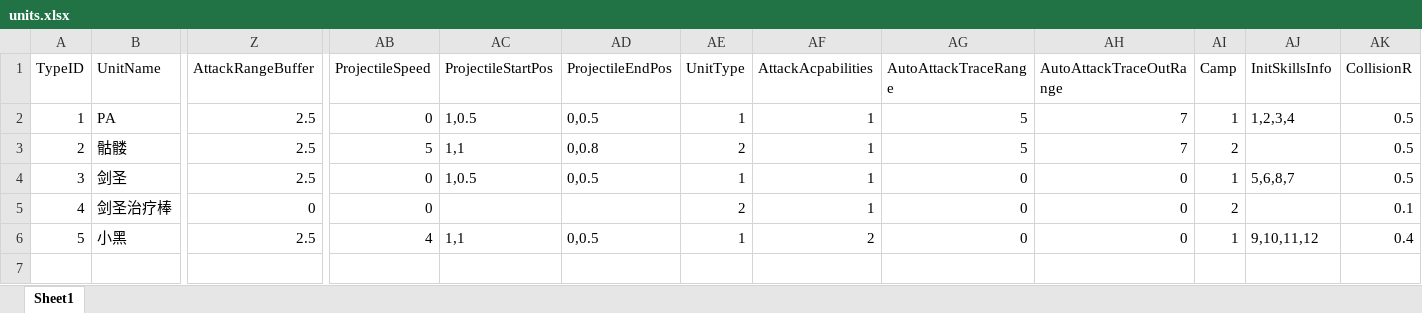
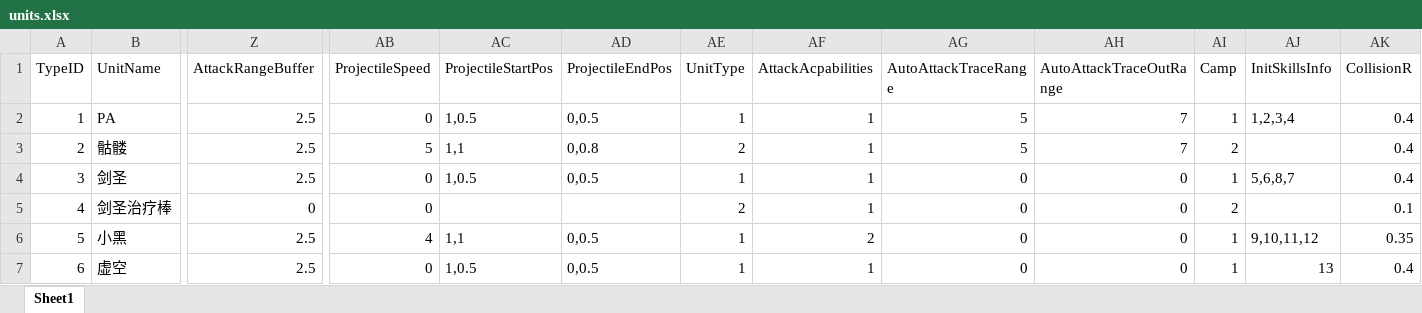
Before and after one commit to lvshiling/dotanet, an Excel workbook: bin/conf/units.xlsx, sheet Sheet1, drawn as a sheet; only a part is shown, gaps mark what is left out; values as stored, in another font and other column widths than the file's, no borders; rows hold the shown columns only; the diff names each change by its address in the sheet, - before the commit and + after, or states it on an @@ line.

```diff
--- a/bin/conf/units.xlsx (sheet Sheet1)
+++ b/bin/conf/units.xlsx (sheet Sheet1)
-AK2:AK4 (CollisionR): 0.5
+AK2:AK4 (CollisionR): 0.4
-AK6 (CollisionR): 0.4
+AK6 (CollisionR): 0.35
+row 7: 6 | 虚空 | 2.5 | 0 | 1,0.5 | 0,0.5 | 1 | 1 | 0 | 0 | 1 | 13 | 0.4
```
Also changed, not shown: bin/conf/buff.xlsx, bin/conf/skills.xlsx, 6 other files.
